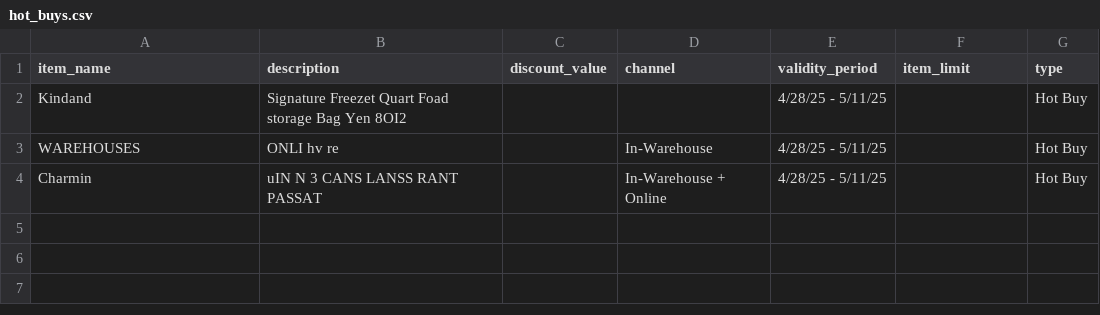
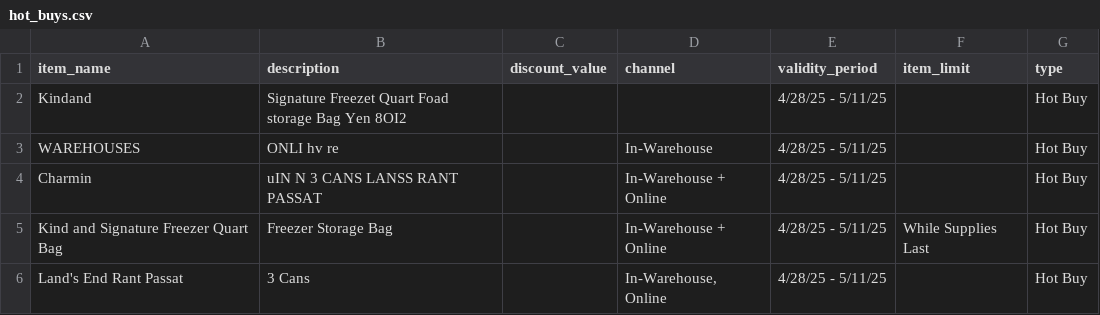
Before and after one commit to kelvo1999/scrapper_with_lama, a CSV file: hot_buys.csv, drawn as a sheet.

```diff
--- a/hot_buys.csv
+++ b/hot_buys.csv
@@ -4 +4,3 @@ WAREHOUSES,ONLI hv re,,In-Warehouse,4/28/25 - 5/11/25,,Hot Buy
 Charmin,uIN N 3 CANS LANSS RANT PASSAT,,In-Warehouse + Online,4/28/25 - 5/11/25,,Hot Buy
+Kind and Signature Freezer Quart Bag,Freezer Storage Bag,,In-Warehouse + Online,4/28/25 - 5/11/25,While Supplies Last,Hot Buy
+Land's End Rant Passat,3 Cans,,"In-Warehouse, Online",4/28/25 - 5/11/25,,Hot Buy
```
Also changed, not shown: coupon_books.csv, 3 other files.
